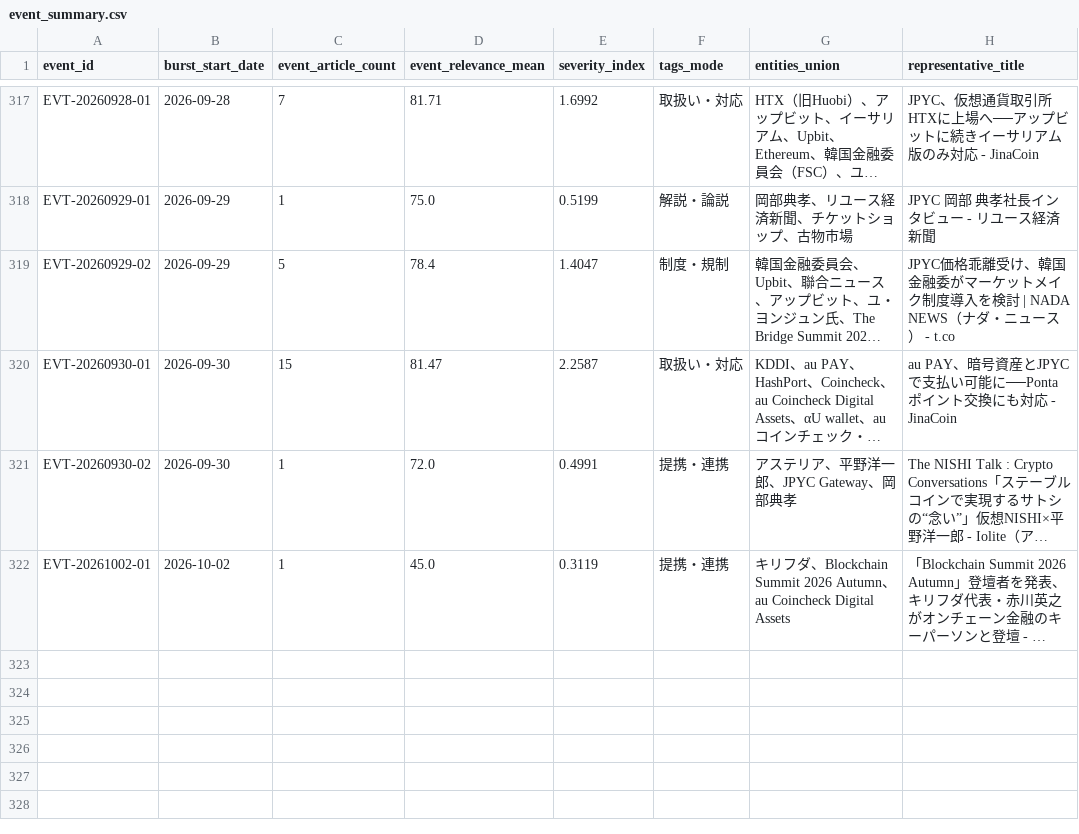
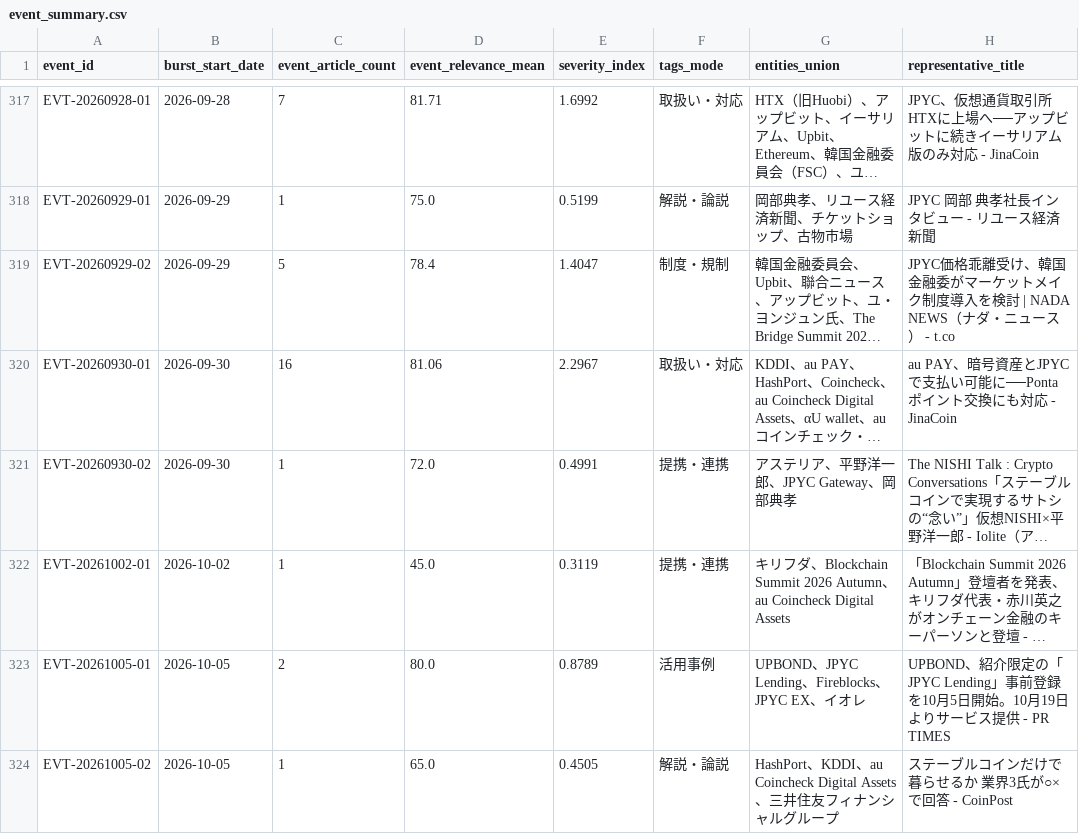
Before and after one commit to matsuno04/jpyc-news-v2, a CSV file: data/event_summary.csv, drawn as a sheet; only a part is shown, gaps mark what is left out; long unchanged cells end in …; the diff names each change by its address in the sheet, - before the commit and + after, or states it on an @@ line.

```diff
--- a/data/event_summary.csv
+++ b/data/event_summary.csv
-C320 (event_article_count): 15
+C320 (event_article_count): 16
-D320 (event_relevance_mean): 81.47
+D320 (event_relevance_mean): 81.06
-E320 (severity_index): 2.2587
+E320 (severity_index): 2.2967
+row 323: EVT-20261005-01 | 2026-10-05 | 2 | 80.0 | 0.8789 | 活用事例 | UPBOND、JPYC Lending、Fireblocks、JPYC EX、イオレ | UPBOND、紹介限定の「JPYC Lending」事前登録を10月5日開始。10月19日よりサービス提供 - PR TIMES
+row 324: EVT-20261005-02 | 2026-10-05 | 1 | 65.0 | 0.4505 | 解説・論説 | HashPort、KDDI、au Coincheck Digital Assets、三井住友フィナンシャルグループ | ステーブルコインだけで暮らせるか 業界3氏が○×で回答 - CoinPost
```
Also changed, not shown: data/daily_panel.csv, 2 other files.
